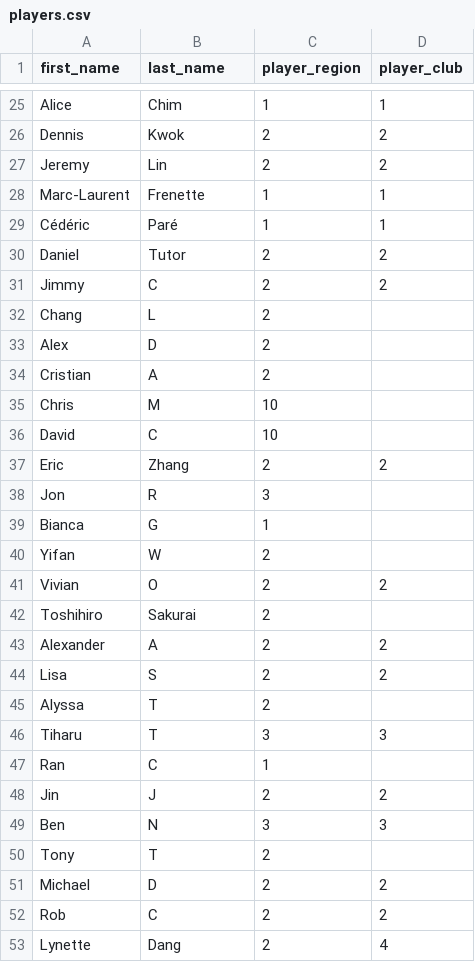
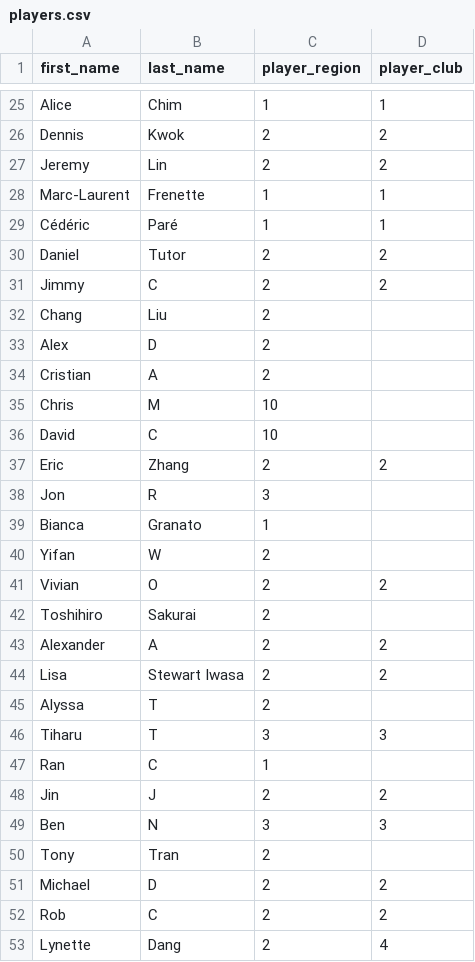
Before and after one commit to Riichi-Canada/rc-db, a CSV file: data/players/players.csv, drawn as a sheet; only a part is shown, gaps mark what is left out.

```diff
--- a/data/players/players.csv
+++ b/data/players/players.csv
@@ -31,3 +31,3 @@ Daniel,Tutor,2,2
 Jimmy,C,2,2
-Chang,L,2,
+Chang,Liu,2,
 Alex,D,2,
@@ -38,3 +38,3 @@ Eric,Zhang,2,2
 Jon,R,3,
-Bianca,G,1,
+Bianca,Granato,1,
 Yifan,W,2,
@@ -43,3 +43,3 @@ Toshihiro,Sakurai,2,
 Alexander,A,2,2
-Lisa,S,2,2
+Lisa,Stewart Iwasa,2,2
 Alyssa,T,2,
@@ -49,3 +49,3 @@ Jin,J,2,2
 Ben,N,3,3
-Tony,T,2,
+Tony,Tran,2,
 Michael,D,2,2
```
Also changed, not shown: data/events/cwl/2023/cwl_fall_2023_results.csv, data/events/cwl/2024/cwl_spring_2024_results.csv, 3 other files.
